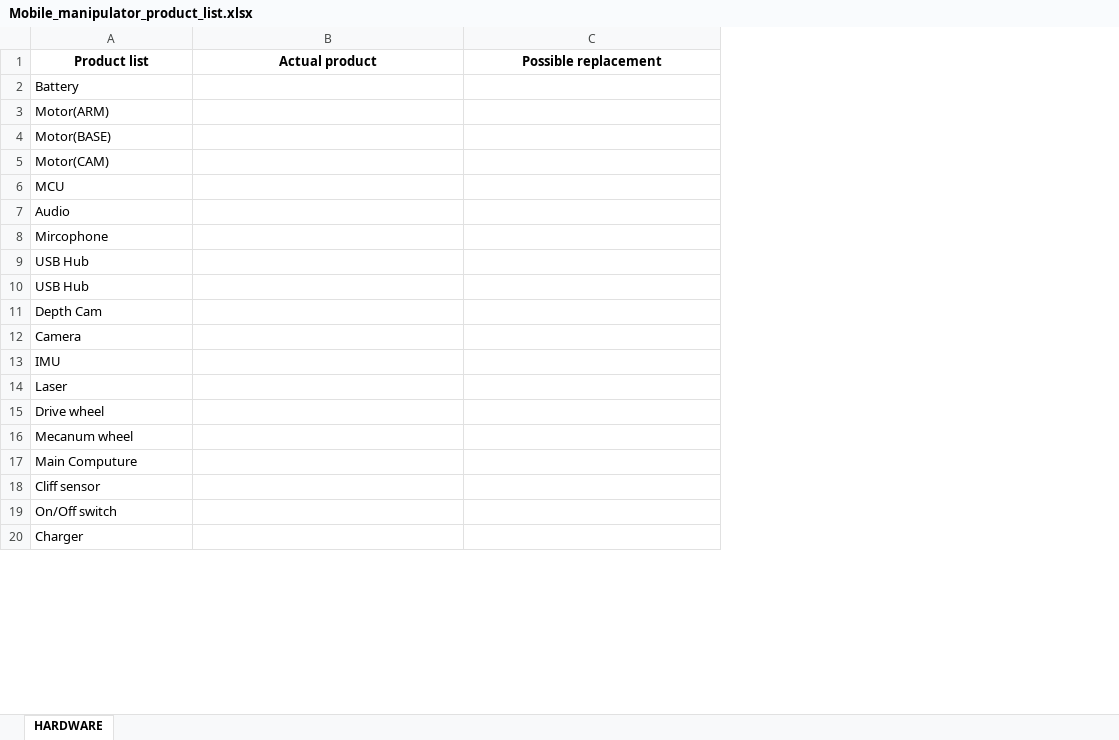
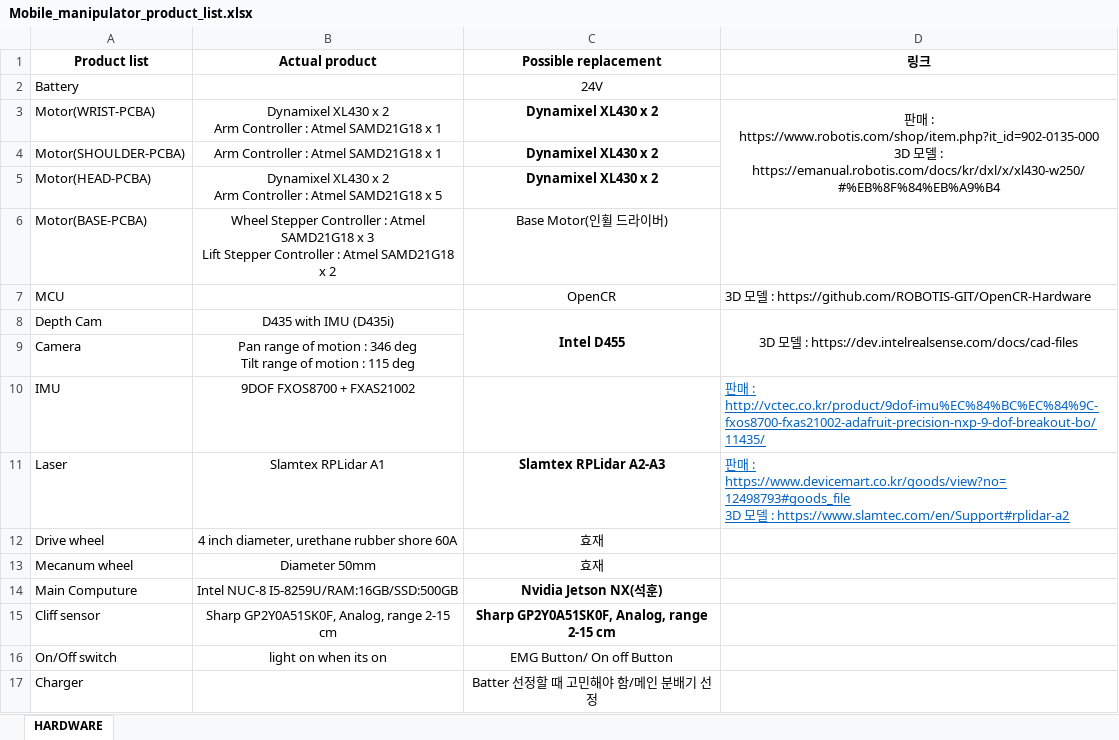
Before and after one commit to benthebear93/Smallstep_mobile_manipulator, an Excel workbook: benchmark/Mobile_manipulator_product_list.xlsx, sheet HARDWARE, drawn as a sheet; only a part is shown; values as stored, in another font and other column widths than the file's, no borders; removed rows and columns are numbered as before the commit, all else as after; ↵ is a line break in a cell; the diff covers the shown part only; the diff names each change by its address in the sheet, - before the commit and + after, or states it on an @@ line.

Commit message:
benchmark product list update

```diff
--- a/benchmark/Mobile_manipulator_product_list.xlsx (sheet HARDWARE)
+++ b/benchmark/Mobile_manipulator_product_list.xlsx (sheet HARDWARE)
+column D (링크), rows 7-11: 3D 모델 : https://github.com/ROBOTIS-GIT/OpenCR-Hardware | 3D 모델 : https://dev.intelrealsense.com/docs/cad-files |  | 판매 : http://vctec.co.kr/product/9dof-imu%EC%84%BC%EC%84%9C-fxos8700-fxas21002-adafruit-precision-nxp-9-dof-breakout-bo/11435/ | 판매 : https://www.devicemart.co.kr/goods/view?no=12498793#goods_file ↵ 3D 모델 : https://www.slamtec.com/en/Support#rplidar-a2
-C2 (Possible replacement): (empty)
+C2 (Possible replacement): 24V
-row 3: Motor(ARM)
-row 4: Motor(BASE)
-row 5: Motor(CAM)
+row 3: Motor(WRIST-PCBA) | Dynamixel XL430 x 2 ↵ Arm Controller : Atmel SAMD21G18 x 1 | Dynamixel XL430 x 2 | 판매 : https://www.robotis.com/shop/item.php?it_id=902-0135-000 ↵ 3D 모델 : https://emanual.robotis.com/docs/kr/dxl/x/xl430-w250/#%EB%8F%84%EB%A9%B4
+row 4: Motor(SHOULDER-PCBA) | Arm Controller : Atmel SAMD21G18 x 1 | Dynamixel XL430 x 2
+row 5: Motor(HEAD-PCBA) | Dynamixel XL430 x 2 ↵ Arm Controller : Atmel SAMD21G18 x 5 | Dynamixel XL430 x 2
+row 6: Motor(BASE-PCBA) | Wheel Stepper Controller : Atmel SAMD21G18 x 3 ↵ Lift Stepper Controller : Atmel SAMD21G18 x 2 | Base Motor(인휠 드라이버)
-C7 (Possible replacement): (empty)
+C7 (Possible replacement): OpenCR
-row 7: Audio
-row 8: Mircophone
-row 9: USB Hub
-row 10: USB Hub
-B8 (Actual product): (empty)
+B8 (Actual product): D435 with IMU (D435i)
-C8 (Possible replacement): (empty)
+C8 (Possible replacement): Intel D455
+C8:C9 merged
-B9 (Actual product): (empty)
+B9 (Actual product): Pan range of motion : 346 deg ↵ Tilt range of motion : 115 deg
-B10 (Actual product): (empty)
+B10 (Actual product): 9DOF FXOS8700 + FXAS21002
-B11 (Actual product): (empty)
+B11 (Actual product): Slamtex RPLidar A1
-C11 (Possible replacement): (empty)
+C11 (Possible replacement): Slamtex RPLidar A2-A3
-B12 (Actual product): (empty)
+B12 (Actual product): 4 inch diameter, urethane rubber shore 60A
-C12:C13 (Possible replacement): (empty)
+C12:C13 (Possible replacement): 효재
-B13 (Actual product): (empty)
+B13 (Actual product): Diameter 50mm
-B14 (Actual product): (empty)
+B14 (Actual product): Intel NUC-8 I5-8259U/RAM:16GB/SSD:500GB
-C14 (Possible replacement): (empty)
+C14 (Possible replacement): Nvidia Jetson NX(석훈)
-B15 (Actual product): (empty)
+B15 (Actual product): Sharp GP2Y0A51SK0F, Analog, range 2-15 cm
-C15 (Possible replacement): (empty)
+C15 (Possible replacement): Sharp GP2Y0A51SK0F, Analog, range 2-15 cm
-B16 (Actual product): (empty)
+B16 (Actual product): light on when its on
-C16 (Possible replacement): (empty)
+C16 (Possible replacement): EMG Button/ On off Button
-C17 (Possible replacement): (empty)
+C17 (Possible replacement): Batter 선정할 때 고민해야 함/메인 분배기 선정
```
Also changed, not shown: 6 added rows, 1 removed row and 2 edited cells elsewhere in this sheet.
